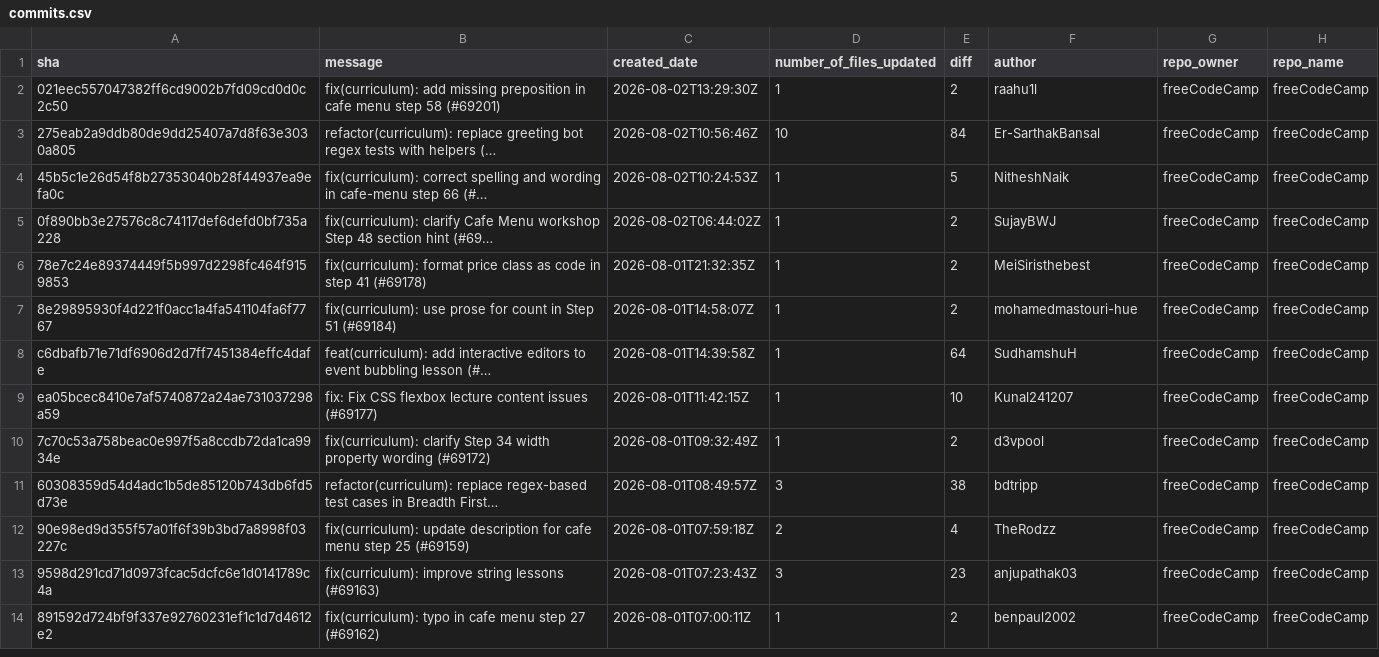
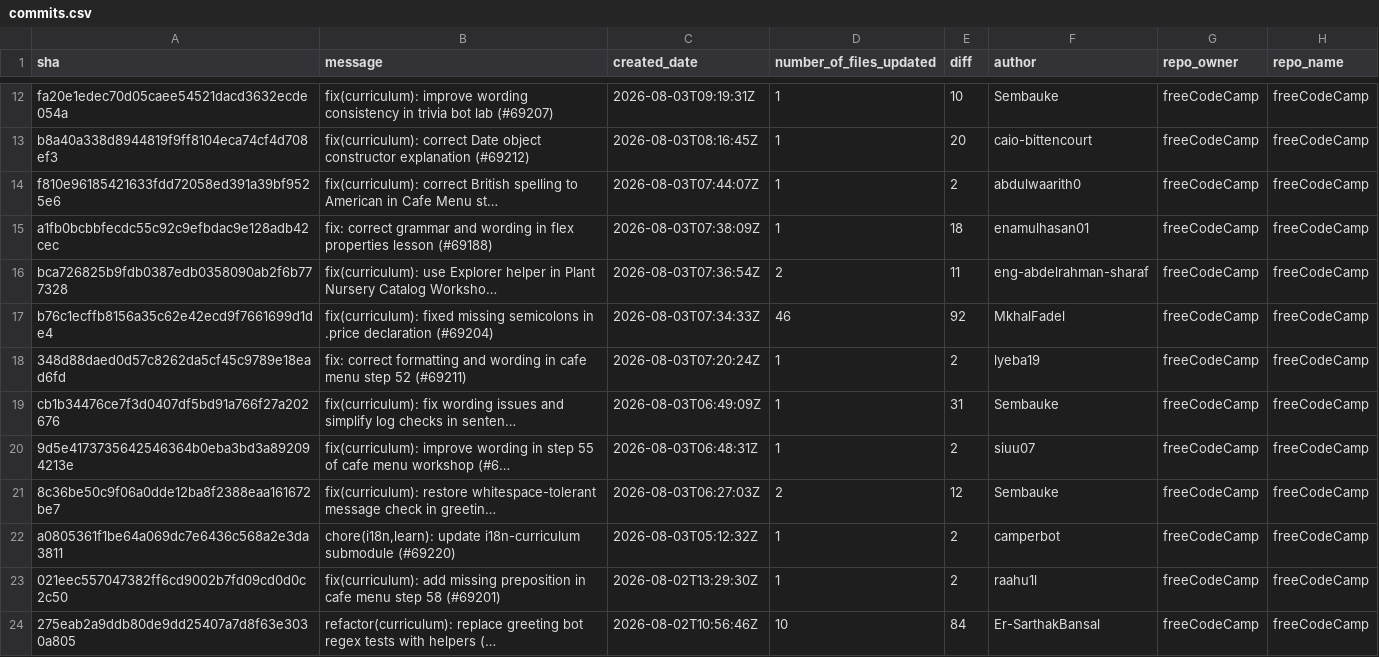
Before and after one commit to longporo/repodata, a CSV file: commits.csv, drawn as a sheet; only a part is shown, gaps mark what is left out; the shorter side is filled out with more unchanged rows; the diff covers the shown part only.

```diff
--- a/commits.csv
+++ b/commits.csv
@@ -2 +12,12 @@ sha,message,created_date,number_of_files_updated,diff,author,repo_owner,repo_nam
+fa20e1edec70d05caee54521dacd3632ecde054a,fix(curriculum): improve wording consistency in trivia bot lab (#69207),2026-08-03T09:19:31Z,1,10,Sembauke,freeCodeCamp,freeCodeCamp
+b8a40a338d8944819f9ff8104eca74cf4d708ef3,fix(curriculum): correct Date object constructor explanation (#69212),2026-08-03T08:16:45Z,1,20,caio-bittencourt,freeCodeCamp,freeCodeCamp
+f810e96185421633fdd72058ed391a39bf9525e6,fix(curriculum): correct British spelling to American in Cafe Menu st…,2026-08-03T07:44:07Z,1,2,abdulwaarith0,freeCodeCamp,freeCodeCamp
+a1fb0bcbbfecdc55c92c9efbdac9e128adb42cec,fix: correct grammar and wording in flex properties lesson (#69188),2026-08-03T07:38:09Z,1,18,enamulhasan01,freeCodeCamp,freeCodeCamp
+bca726825b9fdb0387edb0358090ab2f6b777328,fix(curriculum): use Explorer helper in Plant Nursery Catalog Worksho…,2026-08-03T07:36:54Z,2,11,eng-abdelrahman-sharaf,freeCodeCamp,freeCodeCamp
+b76c1ecffb8156a35c62e42ecd9f7661699d1de4,fix(curriculum): fixed missing semicolons in .price declaration (#69204),2026-08-03T07:34:33Z,46,92,MkhalFadel,freeCodeCamp,freeCodeCamp
+348d88daed0d57c8262da5cf45c9789e18ead6fd,fix: correct formatting and wording in cafe menu step 52 (#69211),2026-08-03T07:20:24Z,1,2,lyeba19,freeCodeCamp,freeCodeCamp
+cb1b34476ce7f3d0407df5bd91a766f27a202676,fix(curriculum): fix wording issues and simplify log checks in senten…,2026-08-03T06:49:09Z,1,31,Sembauke,freeCodeCamp,freeCodeCamp
+9d5e4173735642546364b0eba3bd3a892094213e,fix(curriculum): improve wording in step 55 of cafe menu workshop (#6…,2026-08-03T06:48:31Z,1,2,siuu07,freeCodeCamp,freeCodeCamp
+8c36be50c9f06a0dde12ba8f2388eaa161672be7,fix(curriculum): restore whitespace-tolerant message check in greetin…,2026-08-03T06:27:03Z,2,12,Sembauke,freeCodeCamp,freeCodeCamp
+a0805361f1be64a069dc7e6436c568a2e3da3811,"chore(i18n,learn): update i18n-curriculum submodule (#69220)",2026-08-03T05:12:32Z,1,2,camperbot,freeCodeCamp,freeCodeCamp
 021eec557047382ff6cd9002b7fd09cd0d0c2c50,fix(curriculum): add missing preposition in cafe menu step 58 (#69201),2026-08-02T13:29:30Z,1,2,raahu1l,freeCodeCamp,freeCodeCamp
```
Also changed, not shown: 10 added rows and 3 removed rows elsewhere in this file.
